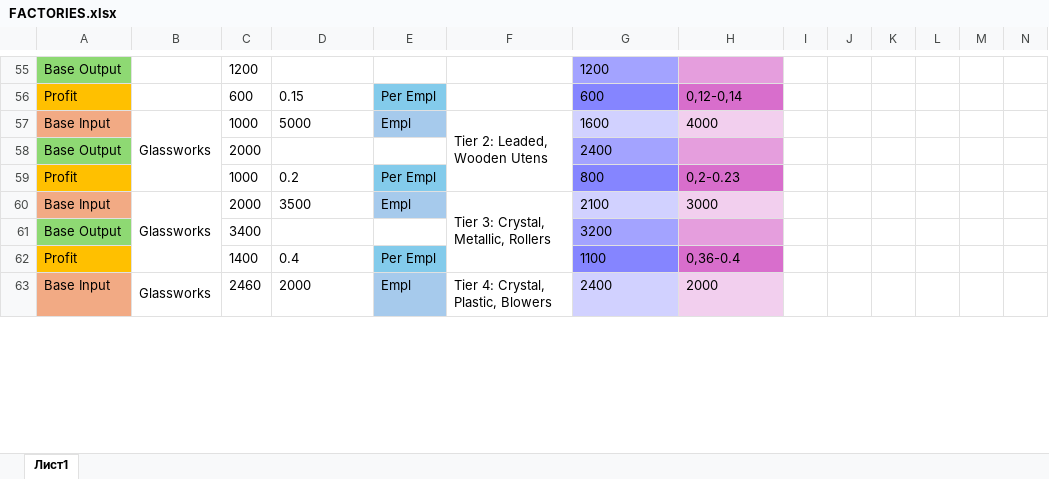
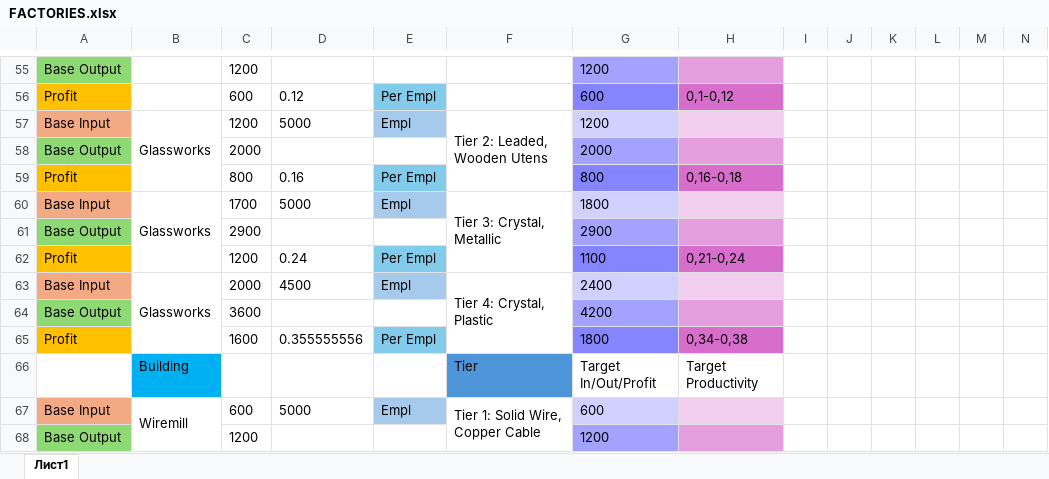
Before and after one commit to artyom-kuznetsov/IndustryExpanded, an Excel workbook: IndustryExpanded/FACTORIES.xlsx, sheet Лист1, drawn as a sheet; only a part is shown, gaps mark what is left out; values as stored, in another font and other column widths than the file's, no borders; removed rows and columns are numbered as before the commit, all else as after; the diff covers the shown part only; the diff names each change by its address in the sheet, - before the commit and + after, or states it on an @@ line.

Commit message:
Rebalance Wiremill, Furniture, Tools, Chemical, Glass

```diff
--- a/IndustryExpanded/FACTORIES.xlsx (sheet Лист1)
+++ b/IndustryExpanded/FACTORIES.xlsx (sheet Лист1)
-D56: 0.15
+D56: 0.12
-H56: 0,12-0,14
+H56: 0,1-0,12
-C57: 1000
+C57: 1200
-G57: 1600
+G57: 1200
-H57: 4000
+H57: (empty)
-G58: 2400
+G58: 2000
-C59: 1000
+C59: 800
-D59: 0.2
+D59: 0.16
-H59: 0,2-0.23
+H59: 0,16-0,18
-C60: 2000
+C60: 1700
-D60: 3500
+D60: 5000
-F60: Tier 3: Crystal, Metallic, Rollers
+F60: Tier 3: Crystal, Metallic
-G60: 2100
+G60: 1800
-H60: 3000
+H60: (empty)
-C61: 3400
+C61: 2900
-G61: 3200
+G61: 2900
-C62: 1400
+C62: 1200
-D62: 0.4
+D62: 0.24
-H62: 0,36-0.4
+H62: 0,21-0,24
-B63:B65 merged
+B63:B65 merged
-C63: 2460
+C63: 2000
-D63: 2000
+D63: 4500
-F63: Tier 4: Crystal, Plastic, Blowers
+F63: Tier 4: Crystal, Plastic
-F63:F65 merged
+F63:F65 merged
-H63: 2000
+H63: (empty)
+row 64: Base Output |  | 3600 |  |  |  | 4200
+row 65: Profit |  | 1600 | 0.355555556 | Per Empl |  | 1800 | 0,34-0,38
+row 66:  | Building |  |  |  | Tier | Target In/Out/Profit | Target Productivity
+row 67: Base Input | Wiremill | 600 | 5000 | Empl | Tier 1: Solid Wire, Copper Cable | 600
+row 68: Base Output |  | 1200 |  |  |  | 1200
```
Also changed, not shown: 45 added rows, 10 removed rows, 79 edited cells, cell formats and merged cells elsewhere in this sheet, formulas that keep their value, 9 other files.
